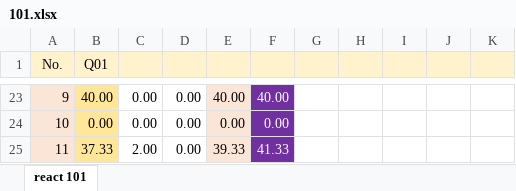
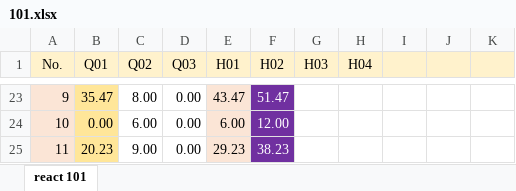
Before and after one commit to mkazemiraz/mft-scores, an Excel workbook: REACT/101/101.xlsx, sheet react 101, drawn as a sheet; only a part is shown, gaps mark what is left out; values as stored, in another font and other column widths than the file's, no borders; the diff covers the shown part only; the diff names each change by its address in the sheet, - before the commit and + after, or states it on an @@ line.

Commit message:
React 101 Homework updated.

```diff
--- a/REACT/101/101.xlsx (sheet react 101)
+++ b/REACT/101/101.xlsx (sheet react 101)
-C1: (empty)
+C1: Q02
-D1: (empty)
+D1: Q03
-E1: (empty)
+E1: H01
-F1: (empty)
+F1: H02
-G1: (empty)
+G1: H03
-H1: (empty)
+H1: H04
-B23 (Q01): 40.00
+B23 (Q01): 35.47
-C23 (Q02): 0.00
+C23 (Q02): 8.00
-E23 (H01): 40.00
+E23 (H01): 43.47
-F23 (H02): 40.00
+F23 (H02): 51.47
-C24 (Q02): 0.00
+C24 (Q02): 6.00
-E24 (H01): 0.00
+E24 (H01): 6.00
-F24 (H02): 0.00
+F24 (H02): 12.00
-B25 (Q01): 37.33
+B25 (Q01): 20.23
-C25 (Q02): 2.00
+C25 (Q02): 9.00
-E25 (H01): 39.33
+E25 (H01): 29.23
-F25 (H02): 41.33
+F25 (H02): 38.23
```
Also changed, not shown: 9 added rows, 9 removed rows and 43 edited cells elsewhere in this sheet.
